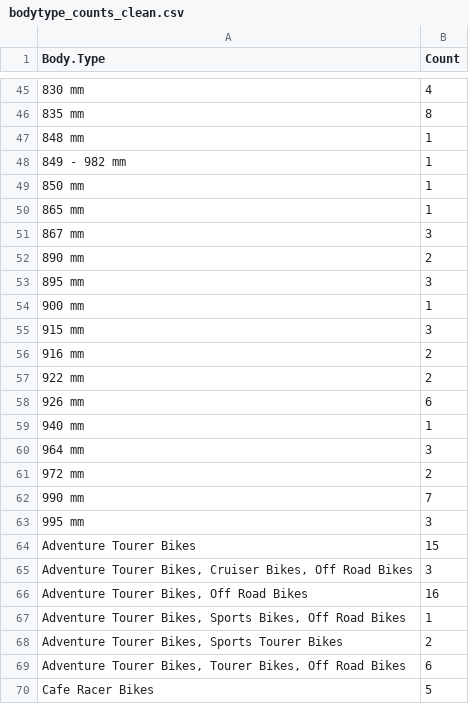
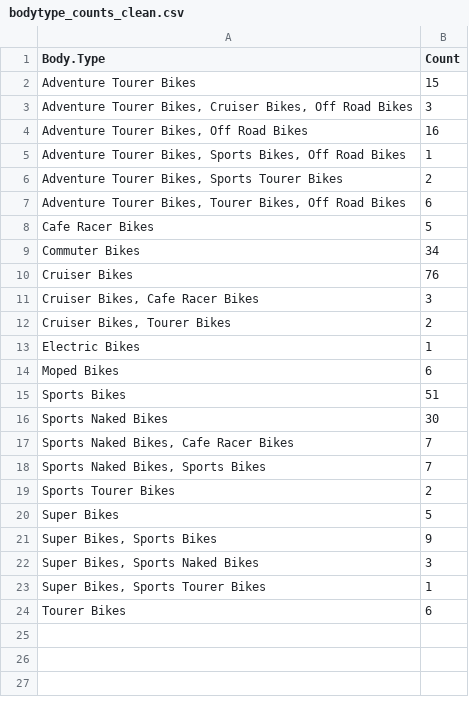
Before and after one commit to SZAEEMHASSAN/7COM1079-Group-Project, a CSV file: outputs/bodytype_counts_clean.csv, drawn as a sheet; only a part is shown, gaps mark what is left out; the shorter side is filled out with more unchanged rows; the diff covers the shown part only; the diff names each change by its address in the sheet, - before the commit and + after, or states it on an @@ line.

Commit message:
feat(clean_eda): cleaned dataset keeping only '*Bikes' categories; added histogram, log boxplot, and counts (Day 2 Fahad)

```diff
--- a/outputs/bodytype_counts_clean.csv
+++ b/outputs/bodytype_counts_clean.csv
-row 45: 830 mm | 4
-row 46: 835 mm | 8
-row 47: 848 mm | 1
-row 48: 849 - 982 mm | 1
-row 49: 850 mm | 1
-row 50: 865 mm | 1
-row 51: 867 mm | 3
-row 52: 890 mm | 2
-row 53: 895 mm | 3
-row 54: 900 mm | 1
-row 55: 915 mm | 3
-row 56: 916 mm | 2
-row 57: 922 mm | 2
-row 58: 926 mm | 6
-row 59: 940 mm | 1
-row 60: 964 mm | 3
-row 61: 972 mm | 2
-row 62: 990 mm | 7
-row 63: 995 mm | 3
```
Also changed, not shown: 47 removed rows elsewhere in this file, 3 other files.
